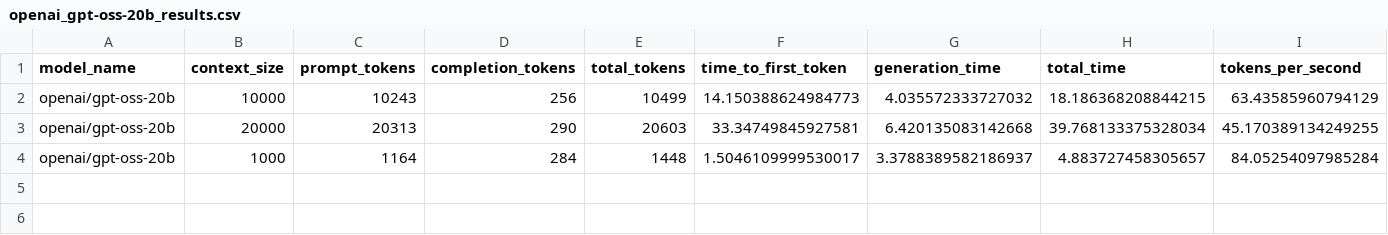
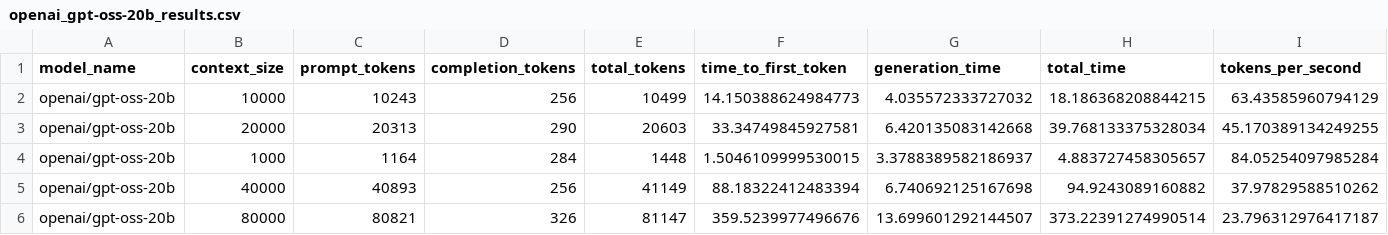
Before and after one commit to latent-variable/LM-Studio-Context-Size-Benchmark, a CSV file: results/openai_gpt-oss-20b_results.csv, drawn as a sheet; only a part is shown; rows hold the shown columns only; the diff names each change by its address in the sheet, - before the commit and + after, or states it on an @@ line.

Commit message:
Remove token multipliers from configuration and related components
- Eliminated the `token_multipliers` field from `BenchmarkConfig` and `config.yaml`, simplifying configuration handling.
- Updated `load_config`, `print_config_summary`, and `validate_config` methods in `config_loader.py` to remove references to token multipliers.
- Adjusted logging in `logger.py` to stop displaying token multipliers during benchmark runs.
- Refactored `smart_benchmark.py` to remove the use of token multipliers in prompt generation, ensuring consistent context handling.
- Revised the README to reflect the removal of token multipliers and updated feature descriptions accordingly.

```diff
--- a/results/openai_gpt-oss-20b_results.csv
+++ b/results/openai_gpt-oss-20b_results.csv
-F4 (time_to_first_token): 1.5046109999530017
+F4 (time_to_first_token): 1.5046109999530015
+row 5: openai/gpt-oss-20b | 40000 | 40893 | 256 | 41149 | 88.18322412483394 | 6.740692125167698 | 94.9243089160882 | 37.97829588510262
+row 6: openai/gpt-oss-20b | 80000 | 80821 | 326 | 81147 | 359.5239977496676 | 13.699601292144507 | 373.22391274990514 | 23.796312976417187
```
Also changed, not shown: results/qwen_qwen3-next-80b_results.csv, 5 other files.
